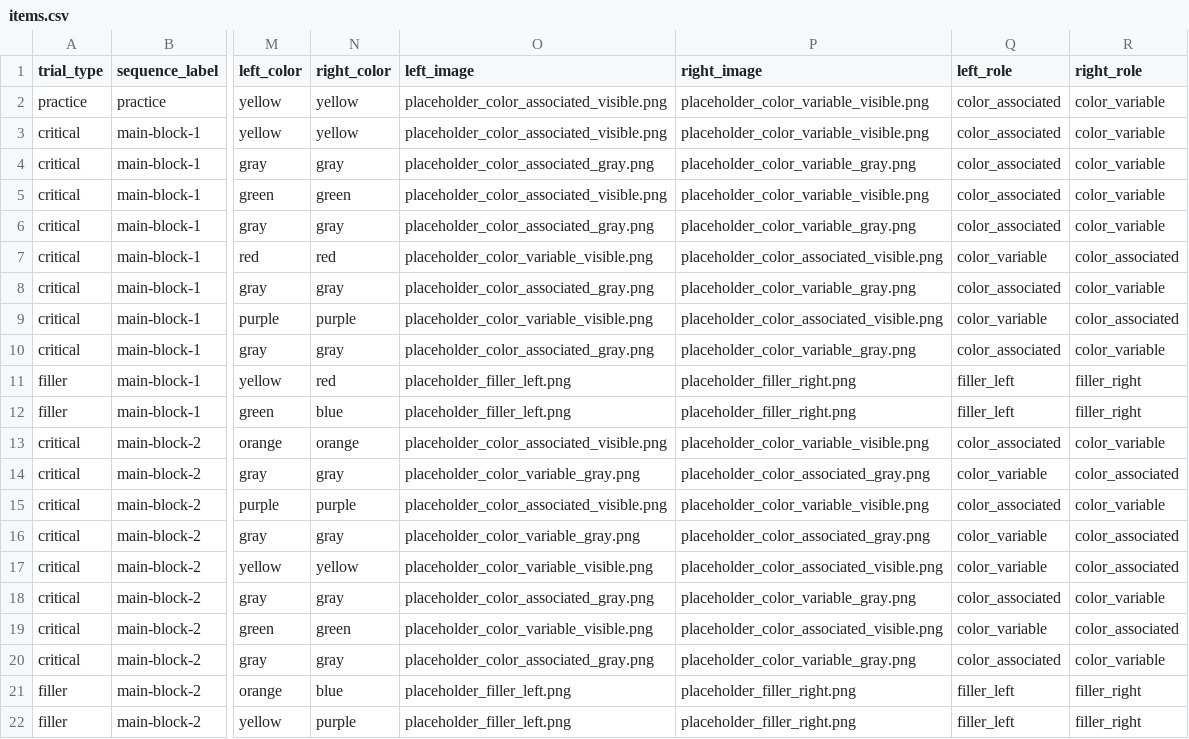
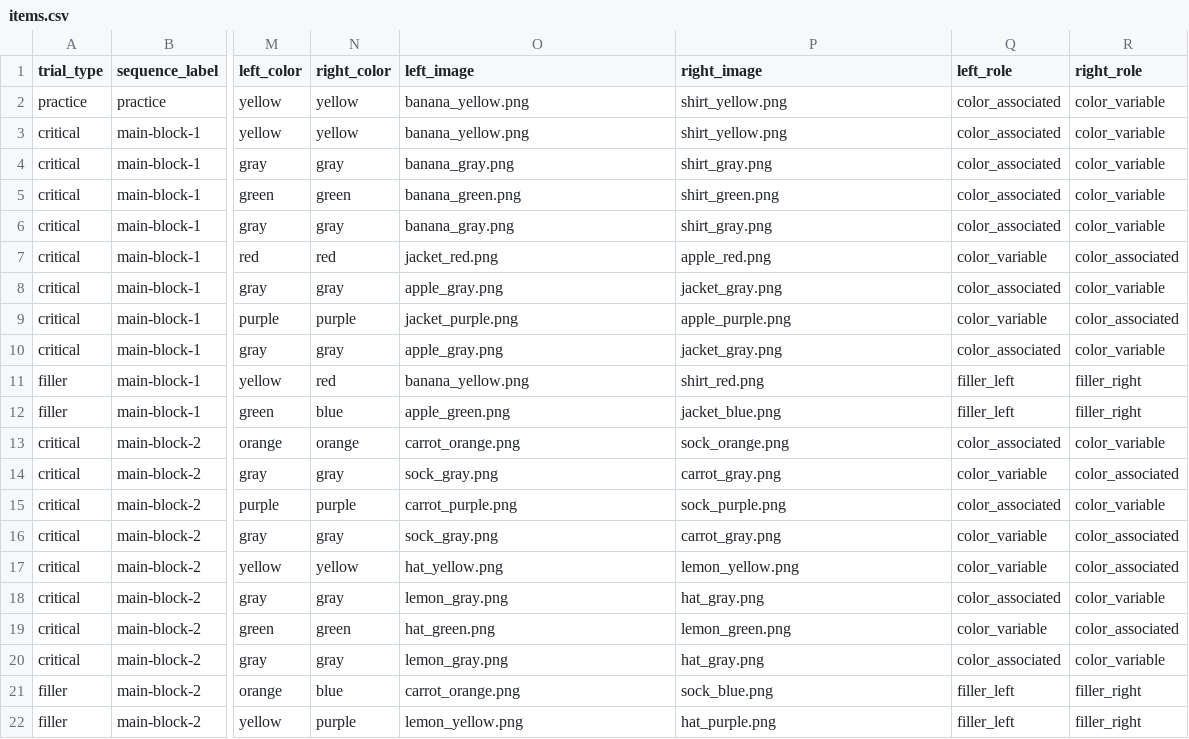
Before and after one commit to ubinici/thesis-experiment, a CSV file: chunk_includes/items.csv, drawn as a sheet; only a part is shown, gaps mark what is left out; the diff names each change by its address in the sheet, - before the commit and + after, or states it on an @@ line.

Commit message:
feat: implement experimental structure and item configuration for referential prediction task

```diff
--- a/chunk_includes/items.csv
+++ b/chunk_includes/items.csv
-O2:O3 (left_image): placeholder_color_associated_visible.png
+O2:O3 (left_image): banana_yellow.png
-P2:P3 (right_image): placeholder_color_variable_visible.png
+P2:P3 (right_image): shirt_yellow.png
-O4 (left_image): placeholder_color_associated_gray.png
+O4 (left_image): banana_gray.png
-P4 (right_image): placeholder_color_variable_gray.png
+P4 (right_image): shirt_gray.png
-O5 (left_image): placeholder_color_associated_visible.png
+O5 (left_image): banana_green.png
-P5 (right_image): placeholder_color_variable_visible.png
+P5 (right_image): shirt_green.png
-O6 (left_image): placeholder_color_associated_gray.png
+O6 (left_image): banana_gray.png
-P6 (right_image): placeholder_color_variable_gray.png
+P6 (right_image): shirt_gray.png
-O7 (left_image): placeholder_color_variable_visible.png
+O7 (left_image): jacket_red.png
-P7 (right_image): placeholder_color_associated_visible.png
+P7 (right_image): apple_red.png
-O8 (left_image): placeholder_color_associated_gray.png
+O8 (left_image): apple_gray.png
-P8 (right_image): placeholder_color_variable_gray.png
+P8 (right_image): jacket_gray.png
-O9 (left_image): placeholder_color_variable_visible.png
+O9 (left_image): jacket_purple.png
-P9 (right_image): placeholder_color_associated_visible.png
+P9 (right_image): apple_purple.png
-O10 (left_image): placeholder_color_associated_gray.png
+O10 (left_image): apple_gray.png
-P10 (right_image): placeholder_color_variable_gray.png
+P10 (right_image): jacket_gray.png
-O11 (left_image): placeholder_filler_left.png
+O11 (left_image): banana_yellow.png
-P11 (right_image): placeholder_filler_right.png
+P11 (right_image): shirt_red.png
-O12 (left_image): placeholder_filler_left.png
+O12 (left_image): apple_green.png
-P12 (right_image): placeholder_filler_right.png
+P12 (right_image): jacket_blue.png
-O13 (left_image): placeholder_color_associated_visible.png
+O13 (left_image): carrot_orange.png
-P13 (right_image): placeholder_color_variable_visible.png
+P13 (right_image): sock_orange.png
-O14 (left_image): placeholder_color_variable_gray.png
+O14 (left_image): sock_gray.png
-P14 (right_image): placeholder_color_associated_gray.png
+P14 (right_image): carrot_gray.png
-O15 (left_image): placeholder_color_associated_visible.png
+O15 (left_image): carrot_purple.png
-P15 (right_image): placeholder_color_variable_visible.png
+P15 (right_image): sock_purple.png
-O16 (left_image): placeholder_color_variable_gray.png
+O16 (left_image): sock_gray.png
-P16 (right_image): placeholder_color_associated_gray.png
+P16 (right_image): carrot_gray.png
-O17 (left_image): placeholder_color_variable_visible.png
+O17 (left_image): hat_yellow.png
-P17 (right_image): placeholder_color_associated_visible.png
+P17 (right_image): lemon_yellow.png
-O18 (left_image): placeholder_color_associated_gray.png
+O18 (left_image): lemon_gray.png
-P18 (right_image): placeholder_color_variable_gray.png
+P18 (right_image): hat_gray.png
-O19 (left_image): placeholder_color_variable_visible.png
+O19 (left_image): hat_green.png
-P19 (right_image): placeholder_color_associated_visible.png
+P19 (right_image): lemon_green.png
-O20 (left_image): placeholder_color_associated_gray.png
+O20 (left_image): lemon_gray.png
-P20 (right_image): placeholder_color_variable_gray.png
+P20 (right_image): hat_gray.png
-O21 (left_image): placeholder_filler_left.png
+O21 (left_image): carrot_orange.png
-P21 (right_image): placeholder_filler_right.png
+P21 (right_image): sock_blue.png
-O22 (left_image): placeholder_filler_left.png
+O22 (left_image): lemon_yellow.png
-P22 (right_image): placeholder_filler_right.png
+P22 (right_image): hat_purple.png
```
Also changed, not shown: 1 other file.
